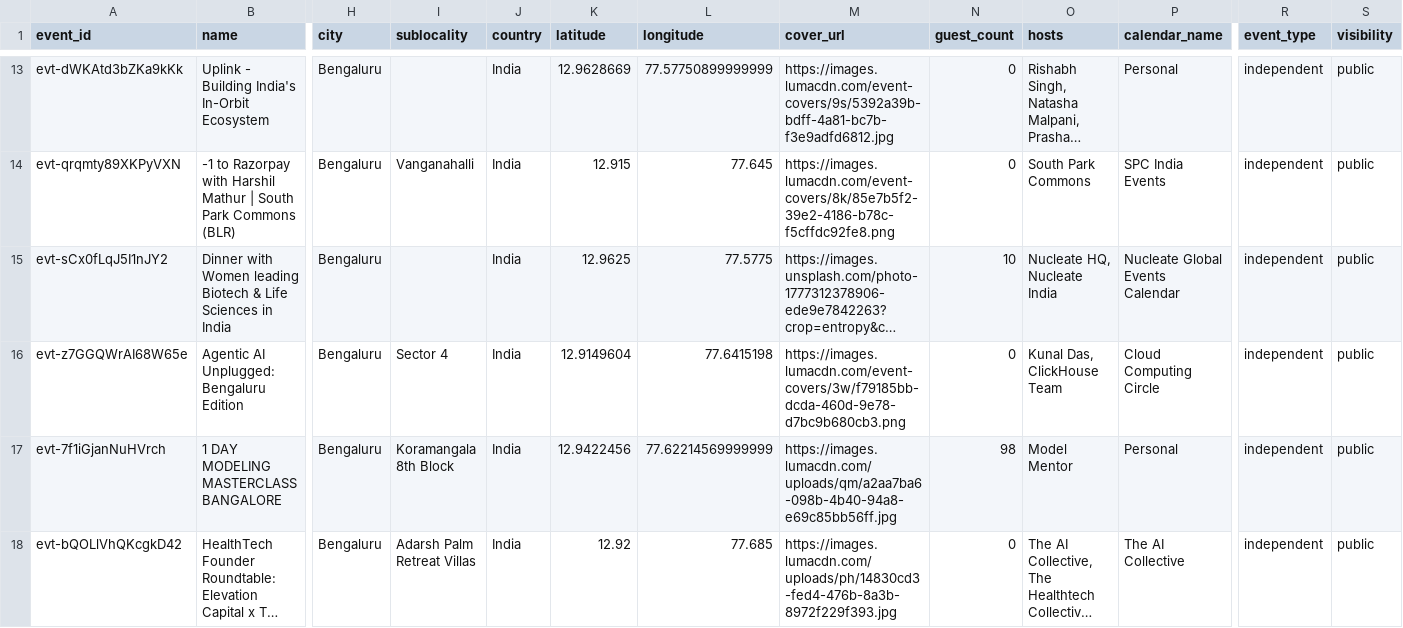
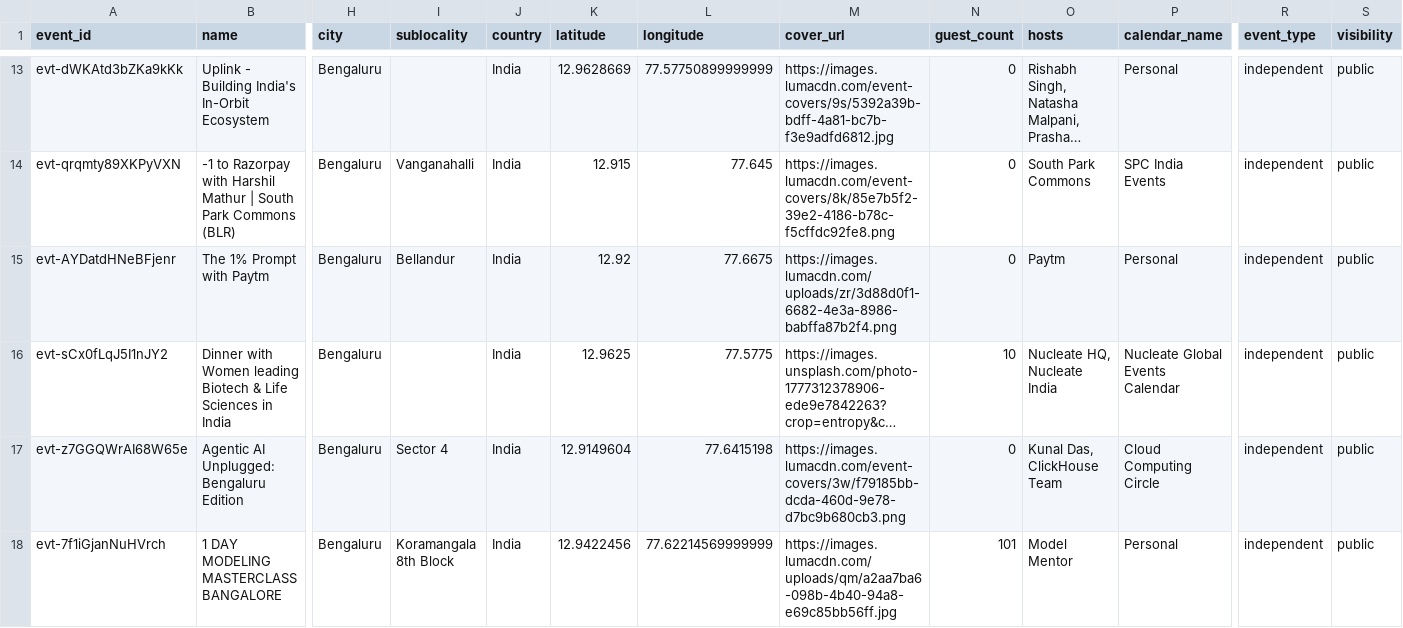
Before and after one commit to himanshusaleria/luma-explore, a CSV file: data/bengaluru_latest.csv, drawn as a sheet; only a part is shown, gaps mark what is left out; the shorter side is filled out with more unchanged rows; long unchanged cells end in …; addresses are those after the commit; rows hold the shown columns only; the diff covers the shown part only; the diff names each change by its address in the sheet, - before the commit and + after, or states it on an @@ line.

```diff
--- a/data/bengaluru_latest.csv
+++ b/data/bengaluru_latest.csv
+row 15: evt-AYDatdHNeBFjenr | The 1% Prompt with Paytm | Bengaluru | Bellandur | India | 12.92 | 77.6675 | https://images.lumacdn.com/uploads/zr/3d88d0f1-6682-4e3a-8986-babffa87b2f4.png | 0 | Paytm | Personal | independent | public
-N18 (guest_count): 98
+N18 (guest_count): 101
```
Also changed, not shown: 3 added rows, 2 moved rows and 4 edited cells elsewhere in this file, data/boston_latest.csv, data/mumbai_latest.csv, 14 other files.
